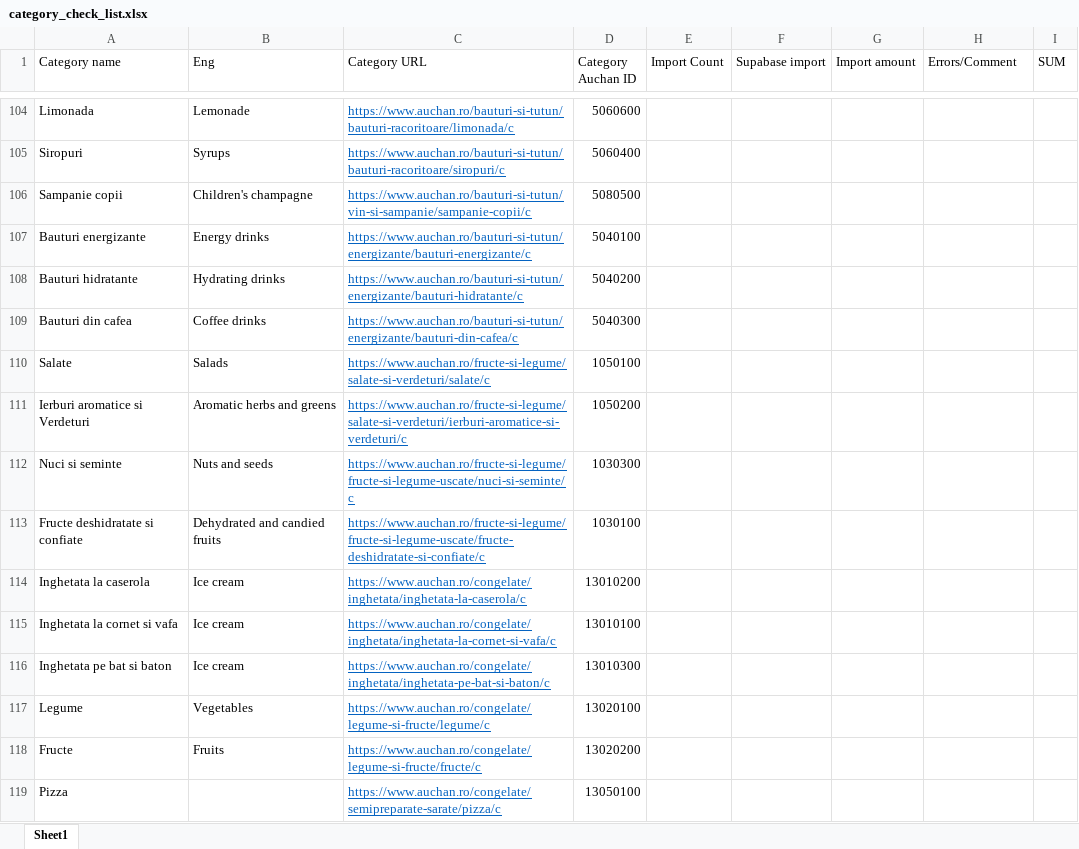
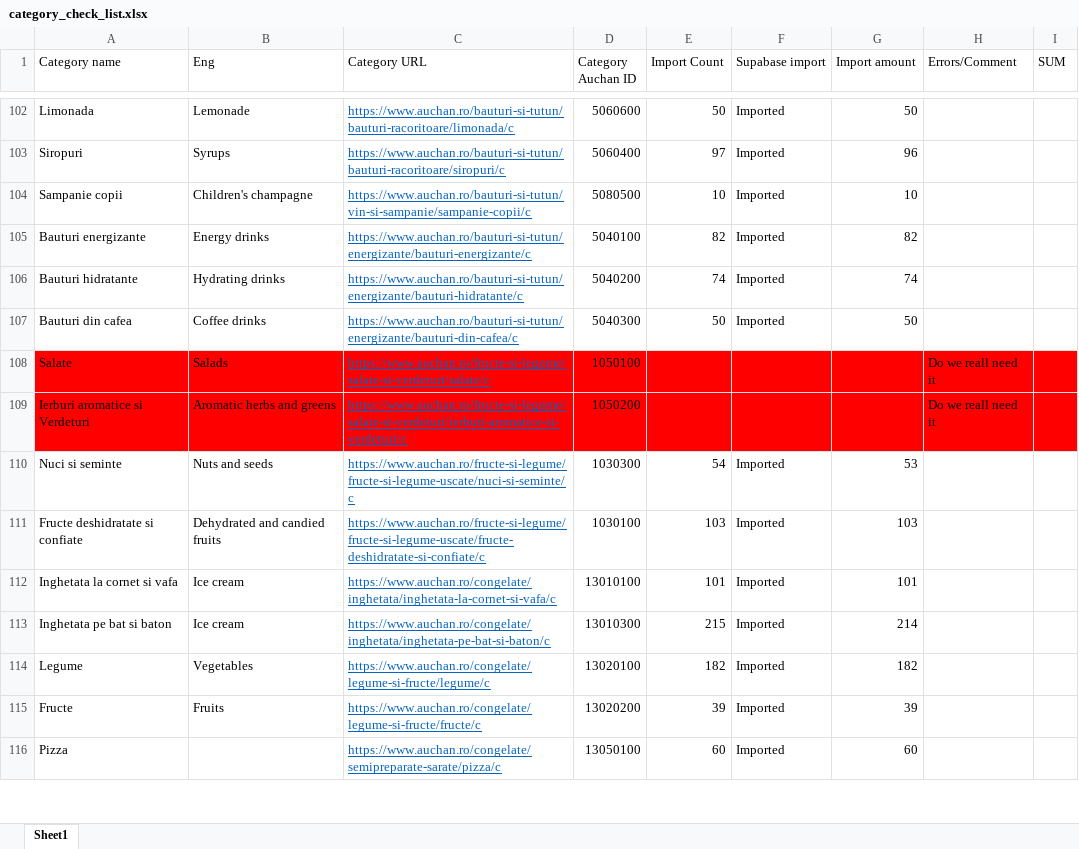
Before and after one commit to mmrshk/purio_python, an Excel workbook: category_check_list.xlsx, sheet Sheet1, drawn as a sheet; only a part is shown, gaps mark what is left out; values as stored, in another font and other column widths than the file's, no borders; removed rows and columns are numbered as before the commit, all else as after; the diff covers the shown part only; the diff names each change by its address in the sheet, - before the commit and + after, or states it on an @@ line.

```diff
--- a/category_check_list.xlsx (sheet Sheet1)
+++ b/category_check_list.xlsx (sheet Sheet1)
-E102 (Import Count): (empty)
+E102 (Import Count): 50
-F102:F107 (Supabase import): (empty)
+F102:F107 (Supabase import): Imported
-G102 (Import amount): (empty)
+G102 (Import amount): 50
-E103 (Import Count): (empty)
+E103 (Import Count): 97
-G103 (Import amount): (empty)
+G103 (Import amount): 96
-E104 (Import Count): (empty)
+E104 (Import Count): 10
-G104 (Import amount): (empty)
+G104 (Import amount): 10
-E105 (Import Count): (empty)
+E105 (Import Count): 82
-G105 (Import amount): (empty)
+G105 (Import amount): 82
-E106 (Import Count): (empty)
+E106 (Import Count): 74
-G106 (Import amount): (empty)
+G106 (Import amount): 74
-E107 (Import Count): (empty)
+E107 (Import Count): 50
-G107 (Import amount): (empty)
+G107 (Import amount): 50
-A108:I109 fill: none
+A108:I109 fill: #FF0000
-H108:H109 (Errors/Comment): (empty)
+H108:H109 (Errors/Comment): Do we reall need it
-E110 (Import Count): (empty)
+E110 (Import Count): 54
-F110:F111 (Supabase import): (empty)
+F110:F111 (Supabase import): Imported
-G110 (Import amount): (empty)
+G110 (Import amount): 53
-E111 (Import Count): (empty)
+E111 (Import Count): 103
-G111 (Import amount): (empty)
+G111 (Import amount): 103
-row 114: Inghetata la caserola | Ice cream | https://www.auchan.ro/congelate/inghetata/inghetata-la-caserola/c | 13010200
-E112 (Import Count): (empty)
+E112 (Import Count): 101
-F112:F116 (Supabase import): (empty)
+F112:F116 (Supabase import): Imported
-G112 (Import amount): (empty)
+G112 (Import amount): 101
-E113 (Import Count): (empty)
+E113 (Import Count): 215
-G113 (Import amount): (empty)
+G113 (Import amount): 214
-E114 (Import Count): (empty)
+E114 (Import Count): 182
-G114 (Import amount): (empty)
+G114 (Import amount): 182
-E115 (Import Count): (empty)
+E115 (Import Count): 39
-G115 (Import amount): (empty)
+G115 (Import amount): 39
-E116 (Import Count): (empty)
+E116 (Import Count): 60
-G116 (Import amount): (empty)
+G116 (Import amount): 60
```
Also changed, not shown: 3 removed rows, 89 edited cells and cell formats elsewhere in this sheet, 10 other files.
